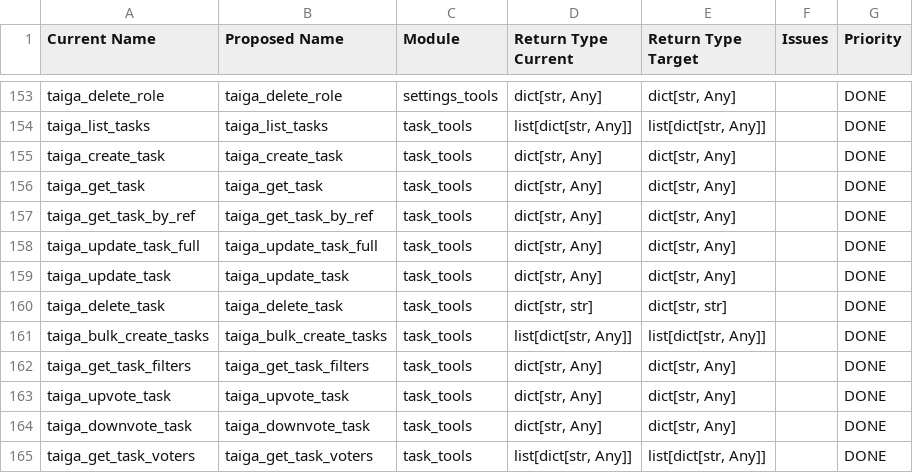
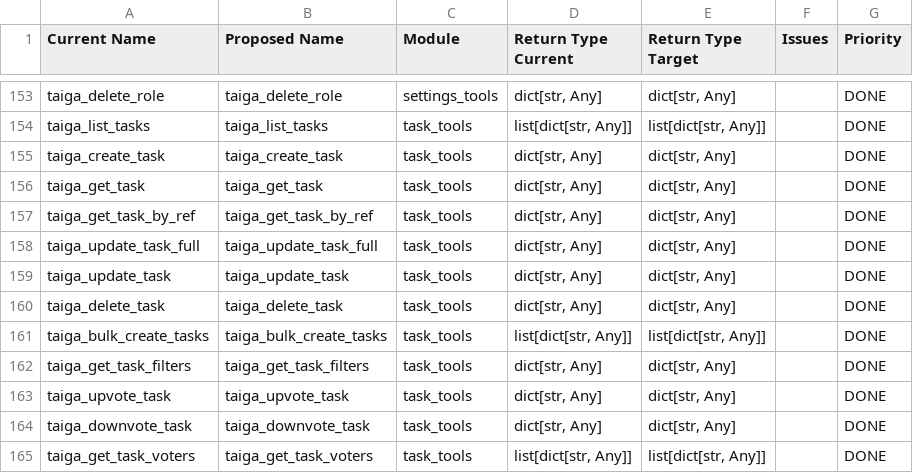
Before and after one commit to leonvillamayor/taiga-fastmcp, a CSV file: Documentacion/tools_normalization_plan.csv, drawn as a sheet; only a part is shown, gaps mark what is left out; the diff covers the shown part only.

```diff
--- a/Documentacion/tools_normalization_plan.csv
+++ b/Documentacion/tools_normalization_plan.csv
@@ -159,3 +159,3 @@ taiga_update_task_full,taiga_update_task_full,task_tools,"dict[str, Any]","dict[
 taiga_update_task,taiga_update_task,task_tools,"dict[str, Any]","dict[str, Any]",,DONE
-taiga_delete_task,taiga_delete_task,task_tools,"dict[str, str]","dict[str, str]",,DONE
+taiga_delete_task,taiga_delete_task,task_tools,"dict[str, Any]","dict[str, Any]",,DONE
 taiga_bulk_create_tasks,taiga_bulk_create_tasks,task_tools,"list[dict[str, Any]]","list[dict[str, Any]]",,DONE
```
Also changed, not shown: 14 edited cells elsewhere in this file, 30 other files.
